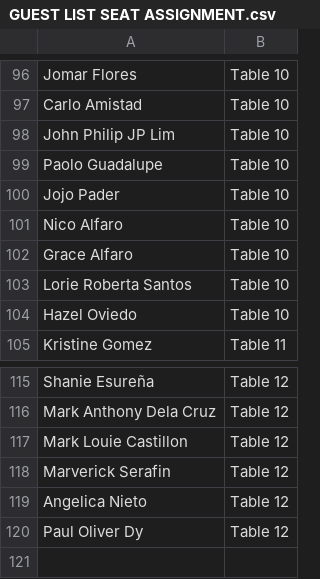
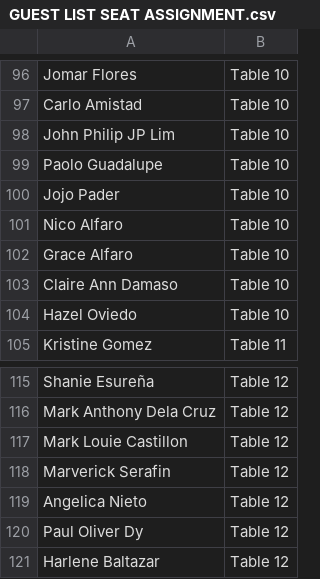
Before and after one commit to mencciiita/seat-plan, a CSV file: GUEST LIST SEAT ASSIGNMENT.csv, drawn as a sheet; only a part is shown, gaps mark what is left out.

Commit message:
Update guest list and seating assignments
Added new guests and updated seating assignments.

```diff
--- a/GUEST LIST SEAT ASSIGNMENT.csv
+++ b/GUEST LIST SEAT ASSIGNMENT.csv
@@ -102,3 +102,3 @@ Nico Alfaro,Table 10,
 Grace Alfaro,Table 10,
-Lorie Roberta Santos,Table 10,
+Claire Ann Damaso,Table 10,
 Hazel Oviedo,Table 10,
@@ -120 +120,2 @@ Angelica Nieto,Table 12,
 Paul Oliver Dy,Table 12,
+Harlene Baltazar,Table 12,
```
